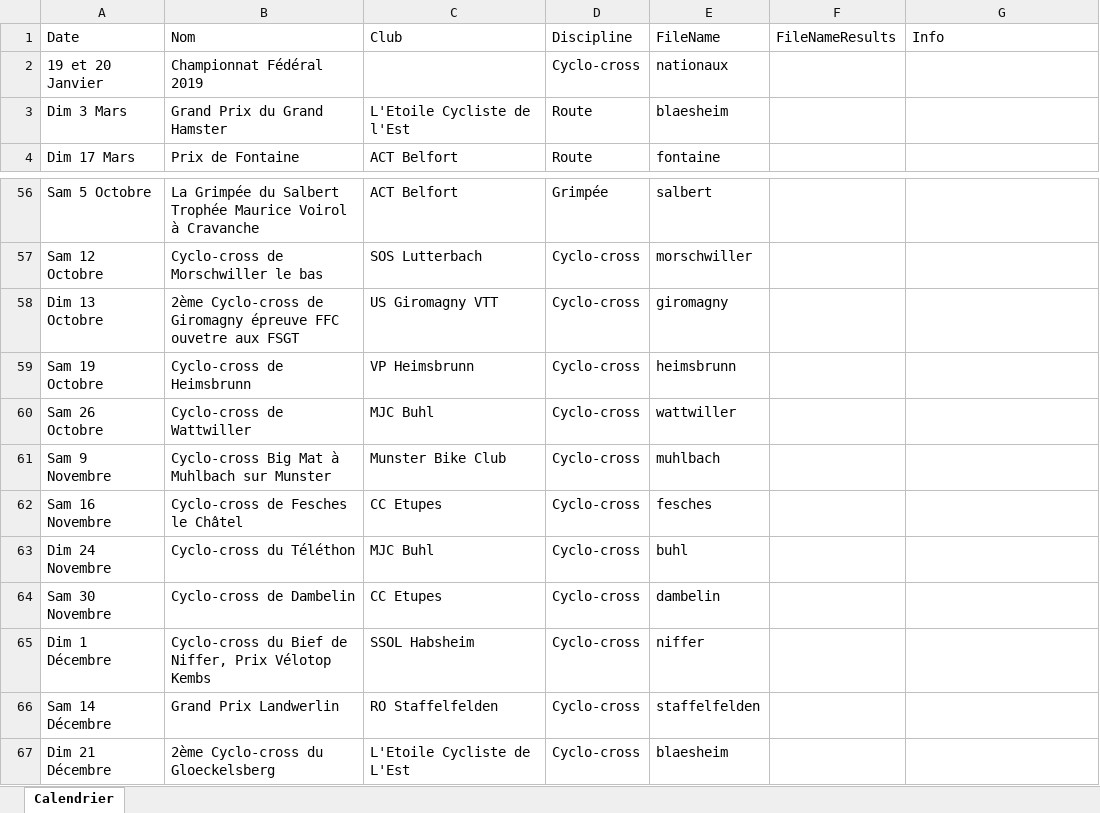
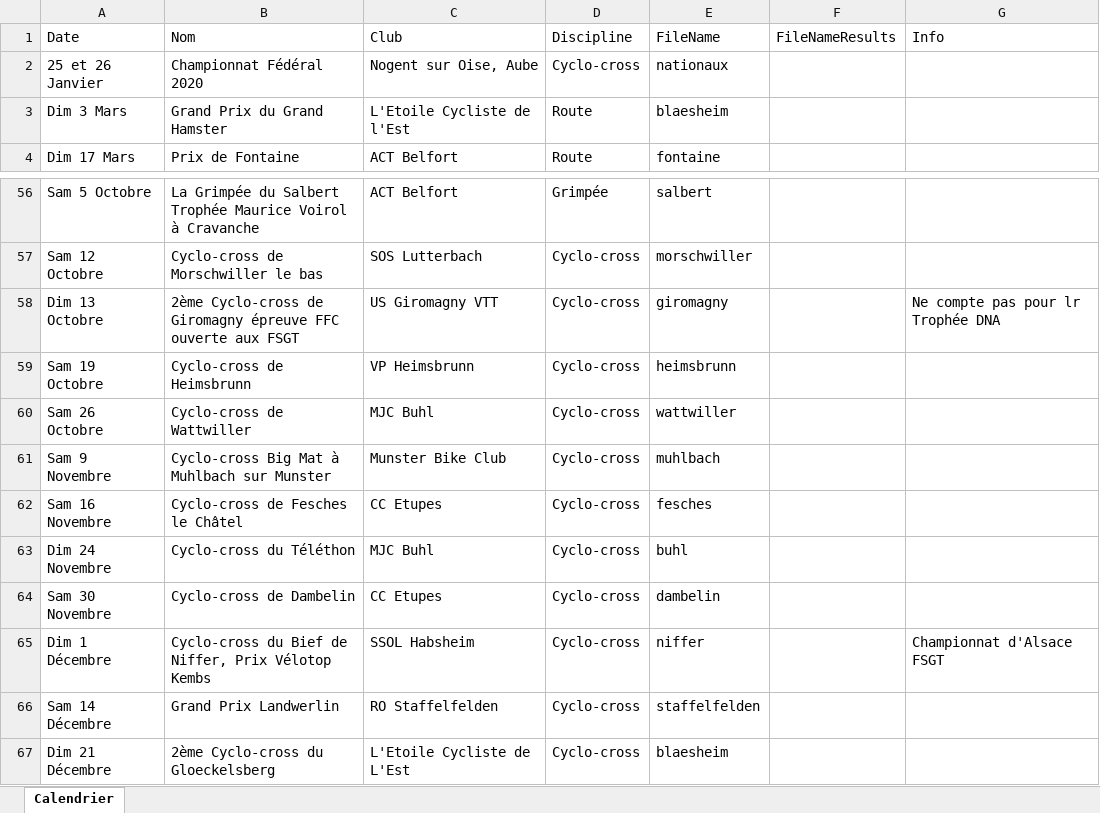
Before and after one commit to FlorianKohler/68-FSGT-Cyclisme-Alsace, an Excel workbook: Calendrier.xlsx, sheet Calendrier, drawn as a sheet; only a part is shown, gaps mark what is left out; values as stored, in another font and other column widths than the file's, no borders; the diff names each change by its address in the sheet, - before the commit and + after, or states it on an @@ line.

```diff
--- a/Calendrier.xlsx (sheet Calendrier)
+++ b/Calendrier.xlsx (sheet Calendrier)
-A2 (Date): 19 et 20 Janvier
+A2 (Date): 25 et 26 Janvier
-B2 (Nom): Championnat Fédéral 2019
+B2 (Nom): Championnat Fédéral 2020
-C2 (Club): (empty)
+C2 (Club): Nogent sur Oise, Aube
-B58 (Nom): …épreuve FFC ouvetre aux FSGT
+B58 (Nom): …épreuve FFC ouverte aux FSGT
-G58 (Info): (empty)
+G58 (Info): Ne compte pas pour lr Trophée DNA
-G65 (Info): (empty)
+G65 (Info): Championnat d'Alsace FSGT
```
Also changed, not shown: 2 other files.
